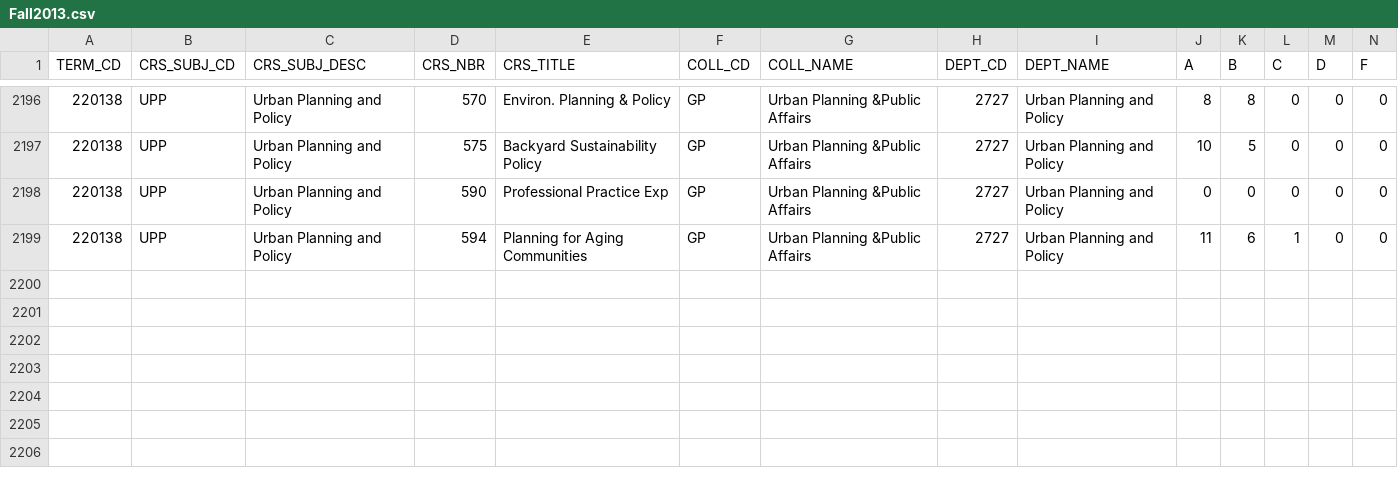
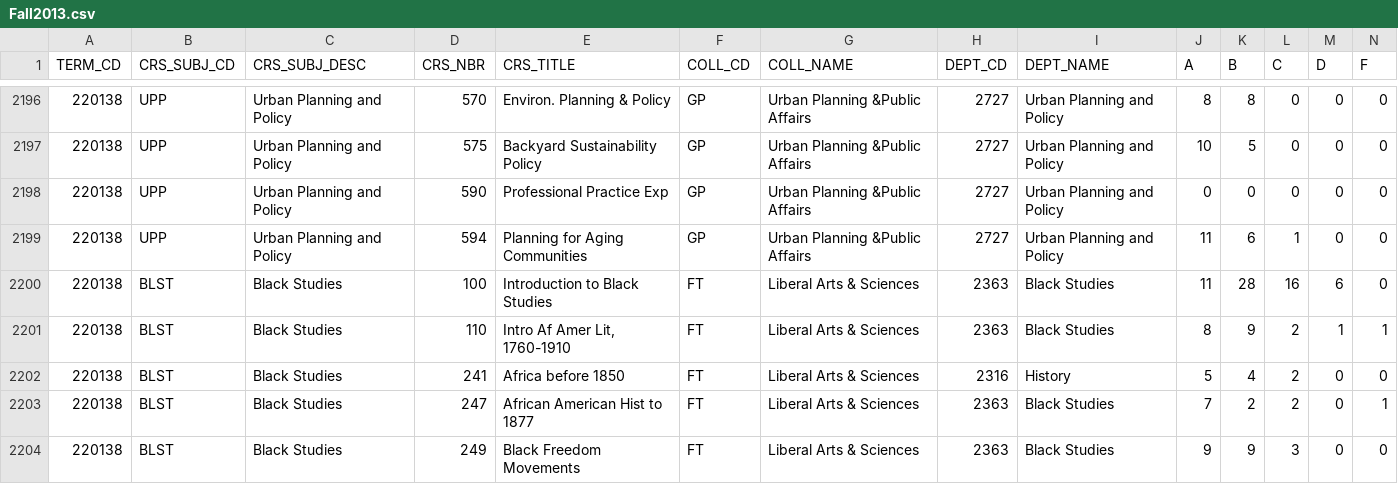
Before and after one commit to shalin2000/UGPWebApp, a CSV file: UGPWebApp/src/main/client/src/CSVData/Fall2013.csv, drawn as a sheet; only a part is shown, gaps mark what is left out; rows hold the shown columns only; the diff names each change by its address in the sheet, - before the commit and + after, or states it on an @@ line.

```diff
--- a/UGPWebApp/src/main/client/src/CSVData/Fall2013.csv
+++ b/UGPWebApp/src/main/client/src/CSVData/Fall2013.csv
+row 2200: 220138 | BLST | Black Studies | 100 | Introduction to Black Studies | FT | Liberal Arts & Sciences | 2363 | Black Studies | 11 | 28 | 16 | 6 | 0
+row 2201: 220138 | BLST | Black Studies | 110 | Intro Af Amer Lit, 1760-1910 | FT | Liberal Arts & Sciences | 2363 | Black Studies | 8 | 9 | 2 | 1 | 1
+row 2202: 220138 | BLST | Black Studies | 241 | Africa before 1850 | FT | Liberal Arts & Sciences | 2316 | History | 5 | 4 | 2 | 0 | 0
+row 2203: 220138 | BLST | Black Studies | 247 | African American Hist to 1877 | FT | Liberal Arts & Sciences | 2363 | Black Studies | 7 | 2 | 2 | 0 | 1
+row 2204: 220138 | BLST | Black Studies | 249 | Black Freedom Movements | FT | Liberal Arts & Sciences | 2363 | Black Studies | 9 | 9 | 3 | 0 | 0
```
Also changed, not shown: UGPWebApp/src/main/client/src/CSVData/Fall2010.csv, UGPWebApp/src/main/client/src/CSVData/Fall2015.csv, 7 other files.
